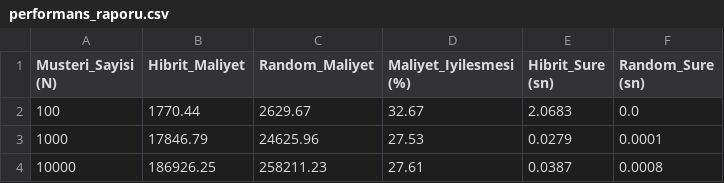
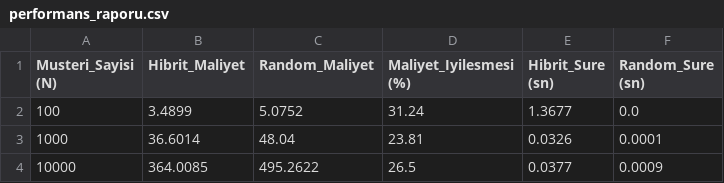
Before and after one commit to EsmaKocabas/AkilliFinans, a CSV file: backend/veri/performans_raporu.csv, drawn as a sheet.

```diff
--- a/backend/veri/performans_raporu.csv
+++ b/backend/veri/performans_raporu.csv
@@ -1,4 +1,4 @@
 Musteri_Sayisi (N),Hibrit_Maliyet,Random_Maliyet,Maliyet_Iyilesmesi (%),Hibrit_Sure (sn),Random_Sure (sn)
-100,1770.44,2629.67,32.67,2.0683,0.0
-1000,17846.79,24625.96,27.53,0.0279,0.0001
-10000,186926.25,258211.23,27.61,0.0387,0.0008
+100,3.4899,5.0752,31.24,1.3677,0.0
+1000,36.6014,48.04,23.81,0.0326,0.0001
+10000,364.0085,495.2622,26.5,0.0377,0.0009
```
Also changed, not shown: backend/veri/secilen_kesin_atmler.csv, 17 other files.
